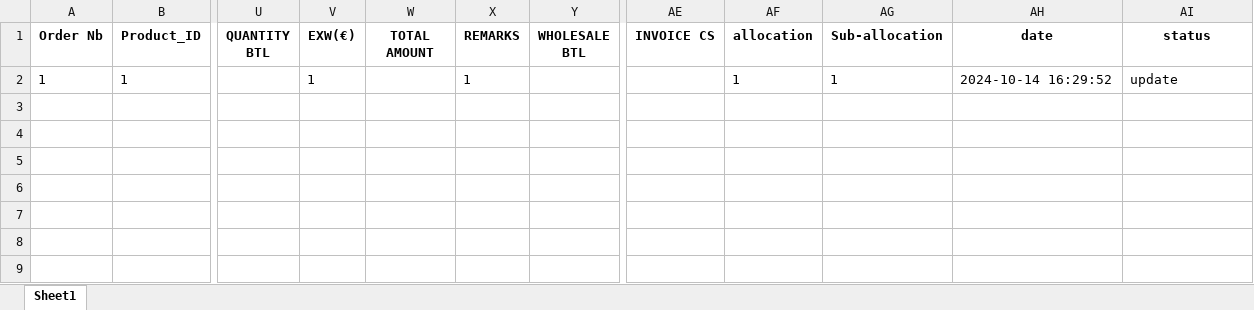
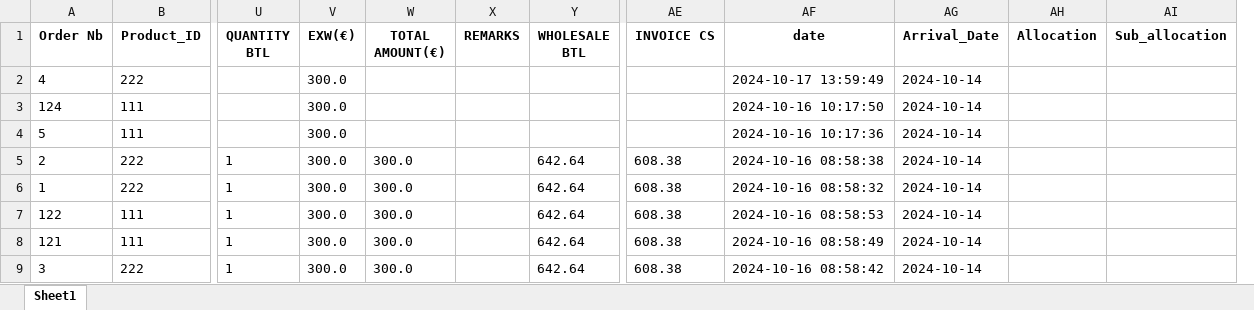
Before and after one commit to xuchenLI/Order-Management-System, an Excel workbook: exported_purchase_orders.xlsx, sheet Sheet1, drawn as a sheet; only a part is shown, gaps mark what is left out; values as stored, in another font and other column widths than the file's, no borders; removed rows and columns are numbered as before the commit, all else as after; rows hold the shown columns only; the diff names each change by its address in the sheet, - before the commit and + after, or states it on an @@ line.

```diff
--- a/exported_purchase_orders.xlsx (sheet Sheet1)
+++ b/exported_purchase_orders.xlsx (sheet Sheet1)
-column AF (allocation), empty
-column AG (Sub-allocation), empty
+column AG (Arrival_Date), empty
+column AH (Allocation), empty
-W1: TOTAL AMOUNT
+W1: TOTAL AMOUNT(€)
-AI1: status
+AI1: Sub_allocation
-row 2: 1 | 1 |  | 1 |  | 1 |  |  | 1 | 1 | 2024-10-14 16:29:52 | update
+row 2: 4 | 222 |  | 300.0 |  |  |  |  | 2024-10-17 13:59:49 | 2024-10-14
+row 3: 124 | 111 |  | 300.0 |  |  |  |  | 2024-10-16 10:17:50 | 2024-10-14
+row 4: 5 | 111 |  | 300.0 |  |  |  |  | 2024-10-16 10:17:36 | 2024-10-14
+row 5: 2 | 222 | 1 | 300.0 | 300.0 |  | 642.64 | 608.38 | 2024-10-16 08:58:38 | 2024-10-14
+row 6: 1 | 222 | 1 | 300.0 | 300.0 |  | 642.64 | 608.38 | 2024-10-16 08:58:32 | 2024-10-14
+row 7: 122 | 111 | 1 | 300.0 | 300.0 |  | 642.64 | 608.38 | 2024-10-16 08:58:53 | 2024-10-14
+row 8: 121 | 111 | 1 | 300.0 | 300.0 |  | 642.64 | 608.38 | 2024-10-16 08:58:49 | 2024-10-14
+row 9: 3 | 222 | 1 | 300.0 | 300.0 |  | 642.64 | 608.38 | 2024-10-16 08:58:42 | 2024-10-14
```
Also changed, not shown: 4 other files.
